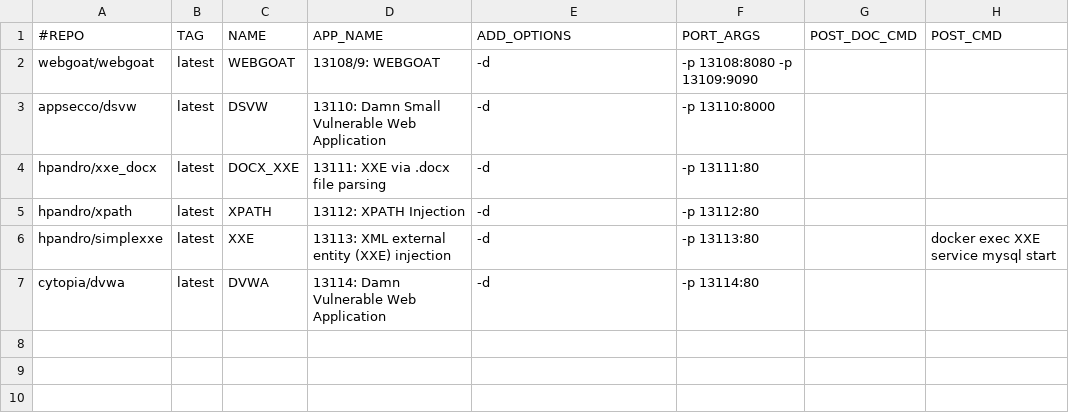
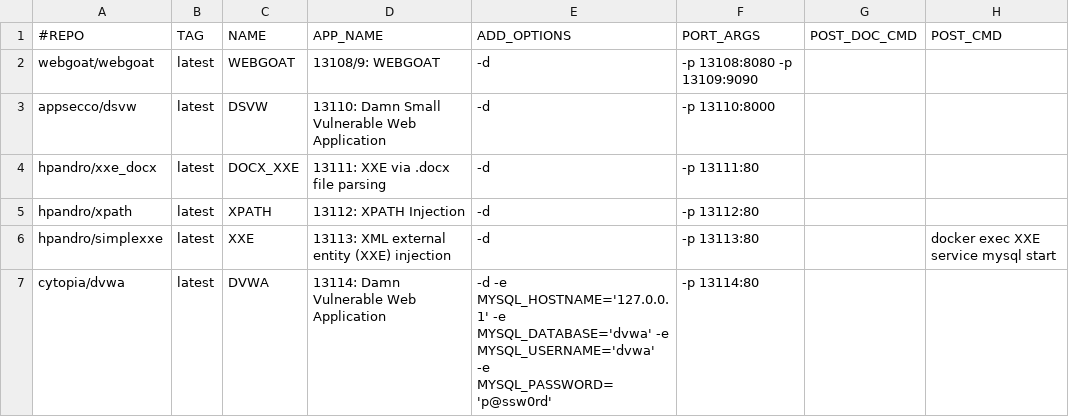
Before and after one commit to RavikumarRamesh/OVLC, a CSV file: doclist.csv, drawn as a sheet.

Commit message:
Update doclist.csv

```diff
--- a/doclist.csv
+++ b/doclist.csv
@@ -6,2 +6,2 @@ hpandro/xpath,latest,XPATH,13112: XPATH Injection,-d, -p 13112:80,,
 hpandro/simplexxe,latest,XXE,13113: XML external entity (XXE) injection,-d, -p 13113:80,,docker exec XXE service mysql start
-cytopia/dvwa,latest,DVWA,13114: Damn Vulnerable Web Application,-d, -p 13114:80,,
+cytopia/dvwa,latest,DVWA,13114: Damn Vulnerable Web Application,-d -e MYSQL_HOSTNAME='127.0.0.1' -e MYSQL_DATABASE='dvwa' -e MYSQL_USERNAME='dvwa' -e MYSQL_PASSWORD='p@ssw0rd',-p 13114:80,,
```
